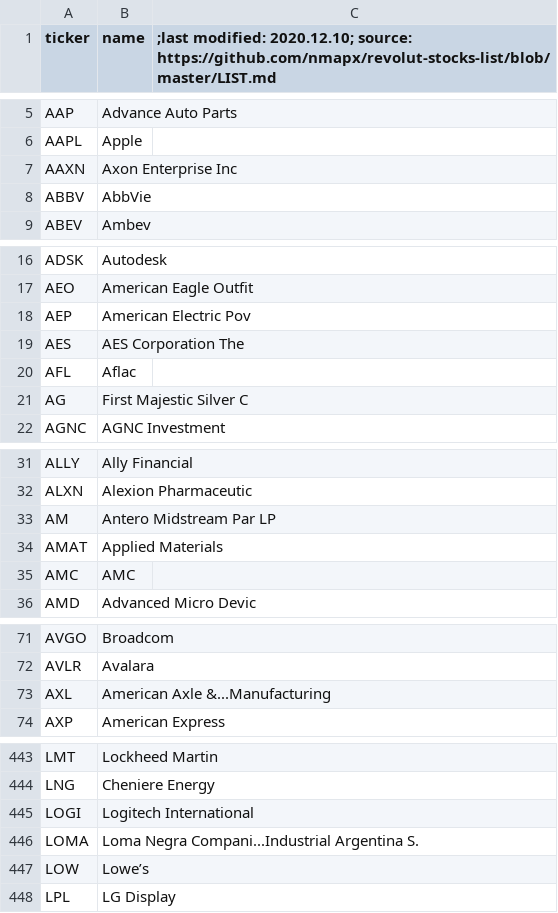
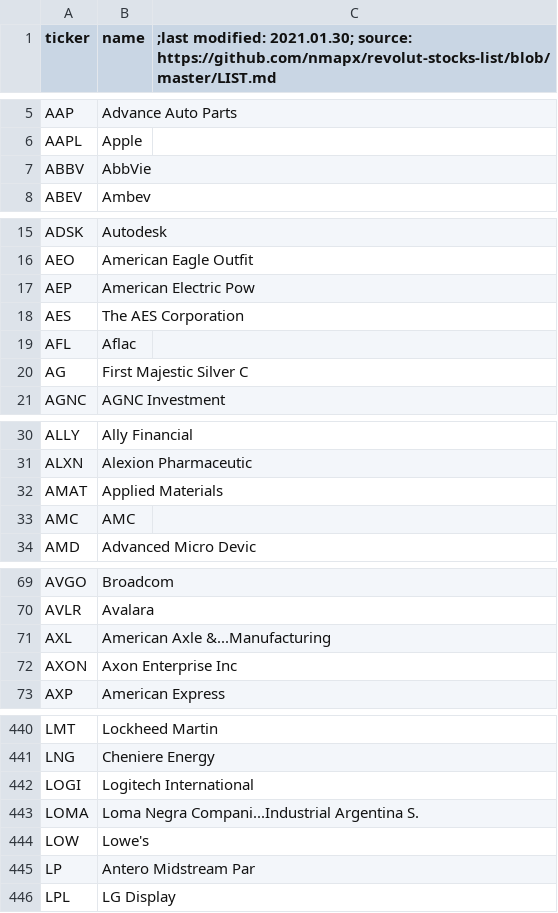
Before and after one commit to mpawlucz/revolut-stocks-list-raw, a CSV file: docs/revolut-stocks-list.csv, drawn as a sheet; only a part is shown, gaps mark what is left out; the diff covers the shown part only.

Commit message:
list update 30.01.2021

```diff
--- a/docs/revolut-stocks-list.csv
+++ b/docs/revolut-stocks-list.csv
@@ -1 +1 @@
-ticker,name,;last modified: 2020.12.10; source: https://github.com/nmapx/revolut-stocks-list/blob/master/LIST.md
+ticker,name,;last modified: 2021.01.30; source: https://github.com/nmapx/revolut-stocks-list/blob/master/LIST.md
@@ -6,3 +6,2 @@ AAP,Advance Auto Parts,
 AAPL,Apple,
-AAXN,Axon Enterprise Inc,
 ABBV,AbbVie,
@@ -17,4 +16,4 @@ ADSK,Autodesk,
 AEO,American Eagle Outfit,
-AEP,American Electric Pov,
-AES,AES Corporation The,
+AEP,American Electric Pow,
+AES,The AES Corporation,
 AFL,Aflac,
@@ -32,3 +31,2 @@ ALLY,Ally Financial,
 ALXN,Alexion Pharmaceutic,
-AM,Antero Midstream Par LP,
 AMAT,Applied Materials,
@@ -73,2 +71,3 @@ AVLR,Avalara,
 AXL,American Axle &...Manufacturing,
+AXON,Axon Enterprise Inc,
 AXP,American Express,
@@ -446,3 +443,4 @@ LOGI,Logitech International,
 LOMA,Loma Negra Compani...Industrial Argentina S.,
-LOW,Lowe’s,
+LOW,Lowe's,
+LP,Antero Midstream Par,
 LPL,LG Display,
```
Also changed, not shown: 1 added row, 4 removed rows and 14 edited cells elsewhere in this file.
